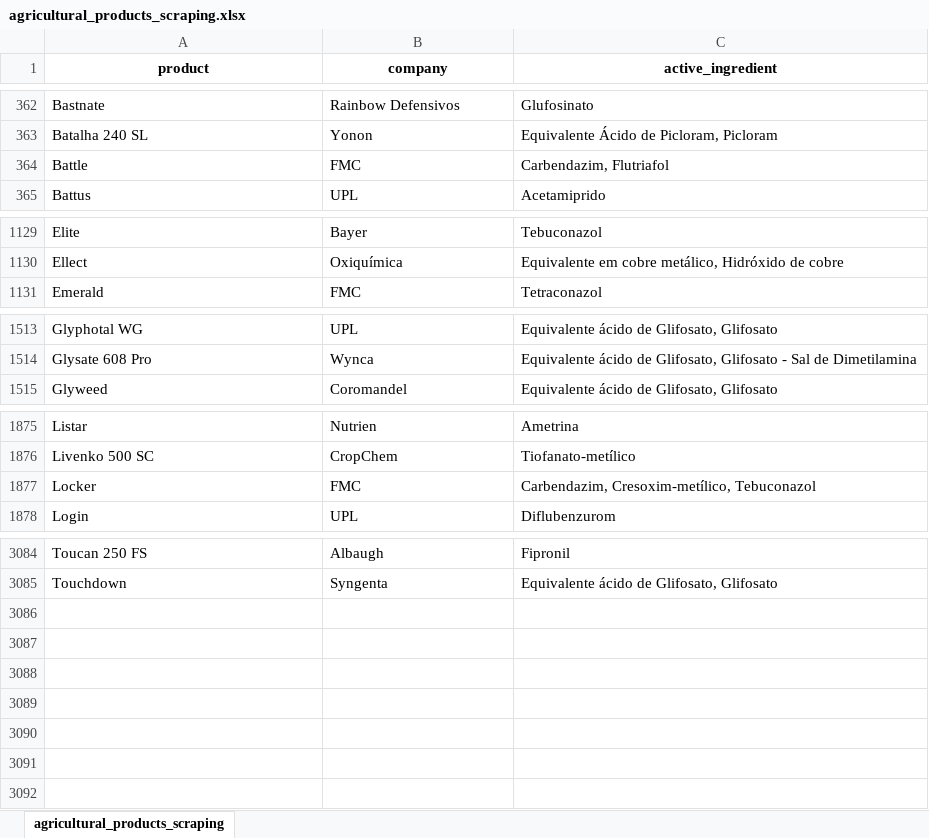
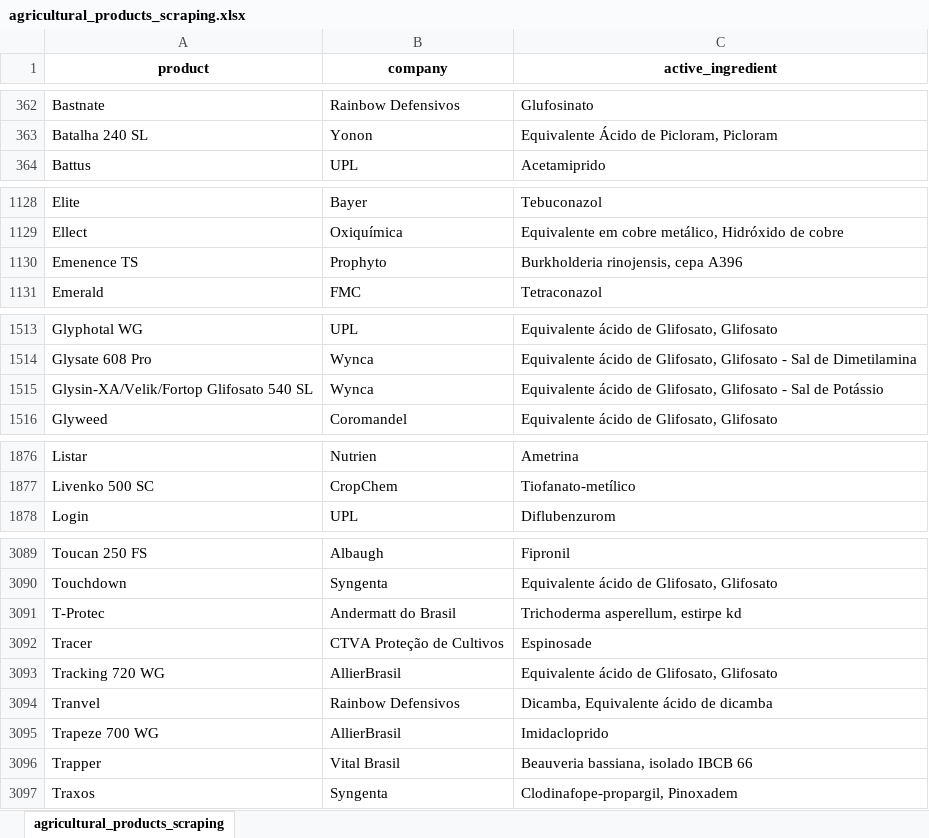
Before and after one commit to carlosmichelutti/webscraping_projects, an Excel workbook: TMP/agricultural_products_scraping/agricultural_products_scraping.xlsx, sheet agricultural_products_scraping, drawn as a sheet; only a part is shown, gaps mark what is left out; values as stored, in another font and other column widths than the file's, no borders; removed rows and columns are numbered as before the commit, all else as after; the diff covers the shown part only; the diff names each change by its address in the sheet, - before the commit and + after, or states it on an @@ line.

```diff
--- a/TMP/agricultural_products_scraping/agricultural_products_scraping.xlsx (sheet agricultural_products_scraping)
+++ b/TMP/agricultural_products_scraping/agricultural_products_scraping.xlsx (sheet agricultural_products_scraping)
-row 364: Battle | FMC | Carbendazim, Flutriafol
+row 1130: Emenence TS | Prophyto | Burkholderia rinojensis, cepa A396
+row 1515: Glysin-XA/Velik/Fortop Glifosato 540 SL | Wynca | Equivalente ácido de Glifosato, Glifosato - Sal de Potássio
-row 1877: Locker | FMC | Carbendazim, Cresoxim-metílico, Tebuconazol
+row 3091: T-Protec | Andermatt do Brasil | Trichoderma asperellum, estirpe kd
+row 3092: Tracer | CTVA Proteção de Cultivos | Espinosade
+row 3093: Tracking 720 WG | AllierBrasil | Equivalente ácido de Glifosato, Glifosato
+row 3094: Tranvel | Rainbow Defensivos | Dicamba, Equivalente ácido de dicamba
+row 3095: Trapeze 700 WG | AllierBrasil | Imidacloprido
+row 3096: Trapper | Vital Brasil | Beauveria bassiana, isolado IBCB 66
+row 3097: Traxos | Syngenta | Clodinafope-propargil, Pinoxadem
```
Also changed, not shown: 5 added rows and 15 edited cells elsewhere in this sheet, TMP/books_scraping/books_scraping.xlsx, TMP/cel_phone_scraping/phones_scraping.xlsx, 3 other files.
